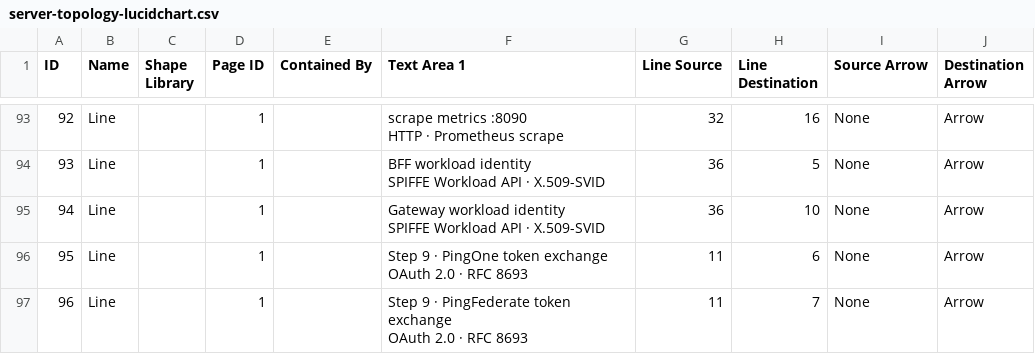
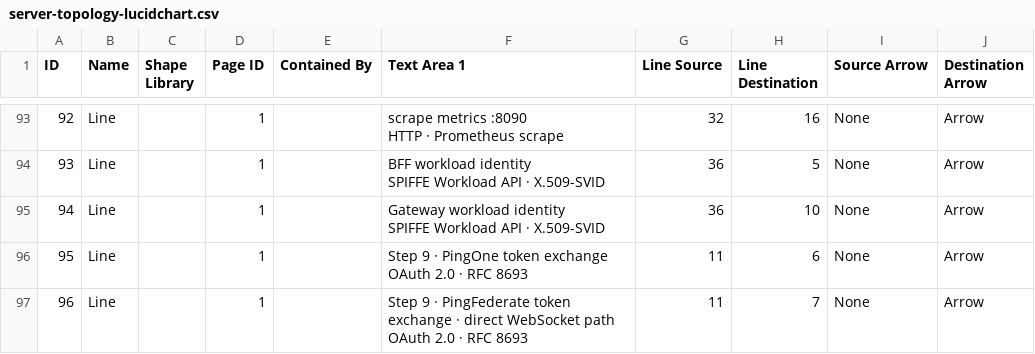
Before and after one commit to curtismu7/AI-DEMO2, a CSV file: docs/exports/server-topology-lucidchart.csv, drawn as a sheet; only a part is shown, gaps mark what is left out.

```diff
--- a/docs/exports/server-topology-lucidchart.csv
+++ b/docs/exports/server-topology-lucidchart.csv
@@ -225,3 +225,3 @@ SPIFFE Workload API · X.509-SVID",36,10,None,Arrow
 OAuth 2.0 · RFC 8693",11,6,None,Arrow
-96,Line,,1,,"Step 9 · PingFederate token exchange
-OAuth 2.0 · RFC 8693",11,7,None,Arrow
+96,Line,,1,,"Step 9 · PingFederate token exchange · direct WebSocket path
+OAuth 2.0 · RFC 8693",11,7,None,Arrow
```
Also changed, not shown: docs/exports/server-topology-details.csv, 5 other files.
